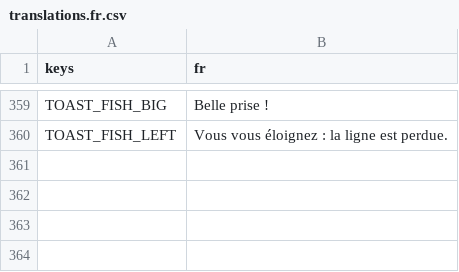
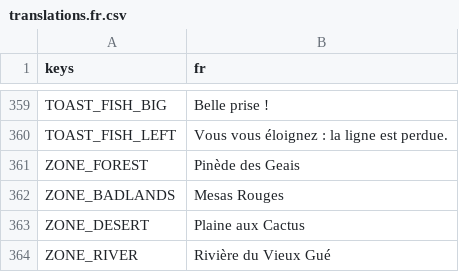
Before and after one commit to CharlieG42/ZimutAdventure, a CSV file: locales/translations.fr.csv, drawn as a sheet; only a part is shown, gaps mark what is left out; the diff names each change by its address in the sheet, - before the commit and + after, or states it on an @@ line.

```diff
--- a/locales/translations.fr.csv
+++ b/locales/translations.fr.csv
+row 361: ZONE_FOREST | Pinède des Geais
+row 362: ZONE_BADLANDS | Mesas Rouges
+row 363: ZONE_DESERT | Plaine aux Cactus
+row 364: ZONE_RIVER | Rivière du Vieux Gué
```
Also changed, not shown: locales/translations.en.csv, 22 other files.
